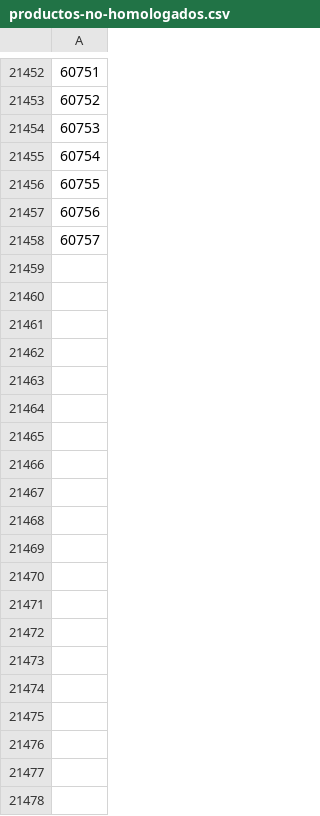
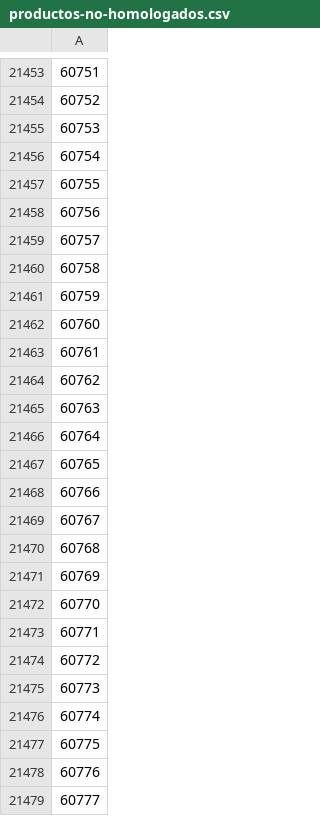
Before and after one commit to vinrast/alfabeta-update-products, a CSV file: src/storage/productos-no-homologados.csv, drawn as a sheet; only a part is shown, gaps mark what is left out; the diff covers the shown part only; the diff names each change by its address in the sheet, - before the commit and + after, or states it on an @@ line.

```diff
--- a/src/storage/productos-no-homologados.csv
+++ b/src/storage/productos-no-homologados.csv
+row 21460: 60758
+row 21461: 60759
+row 21462: 60760
+row 21463: 60761
+row 21464: 60762
+row 21465: 60763
+row 21466: 60764
+row 21467: 60765
+row 21468: 60766
+row 21469: 60767
+row 21470: 60768
+row 21471: 60769
+row 21472: 60770
+row 21473: 60771
+row 21474: 60772
+row 21475: 60773
+row 21476: 60774
+row 21477: 60775
+row 21478: 60776
+row 21479: 60777
```
Also changed, not shown: 13 added rows elsewhere in this file, src/storage/productos-nuevos.csv, 4 other files.
